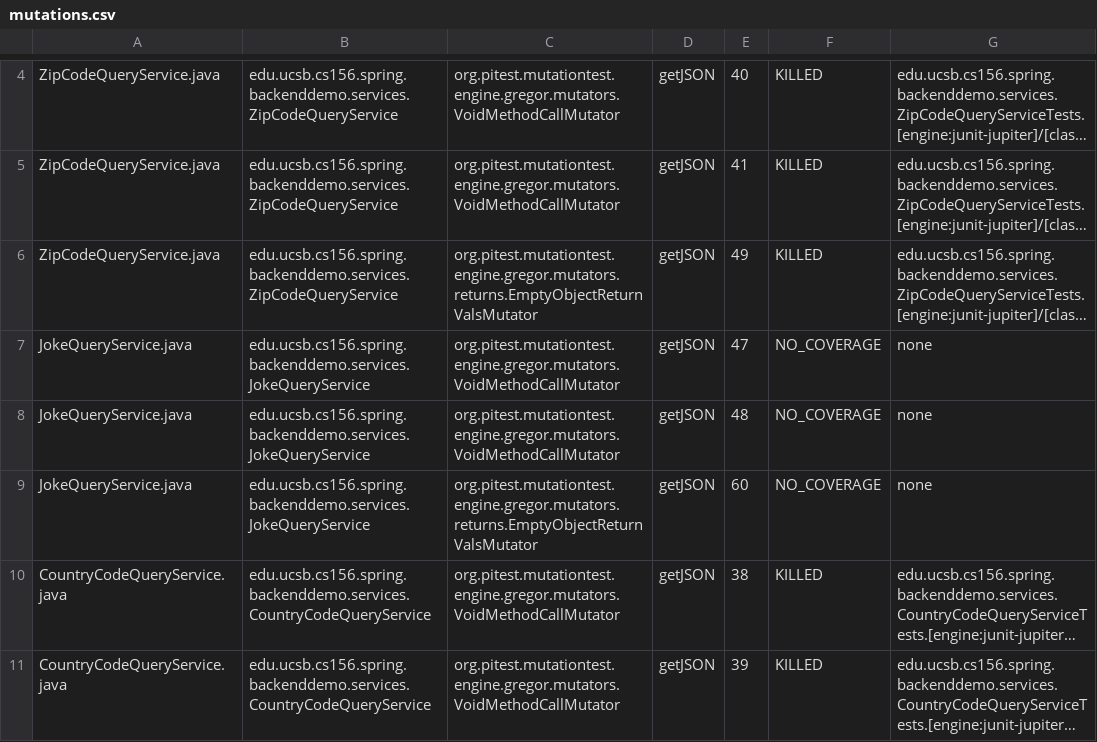
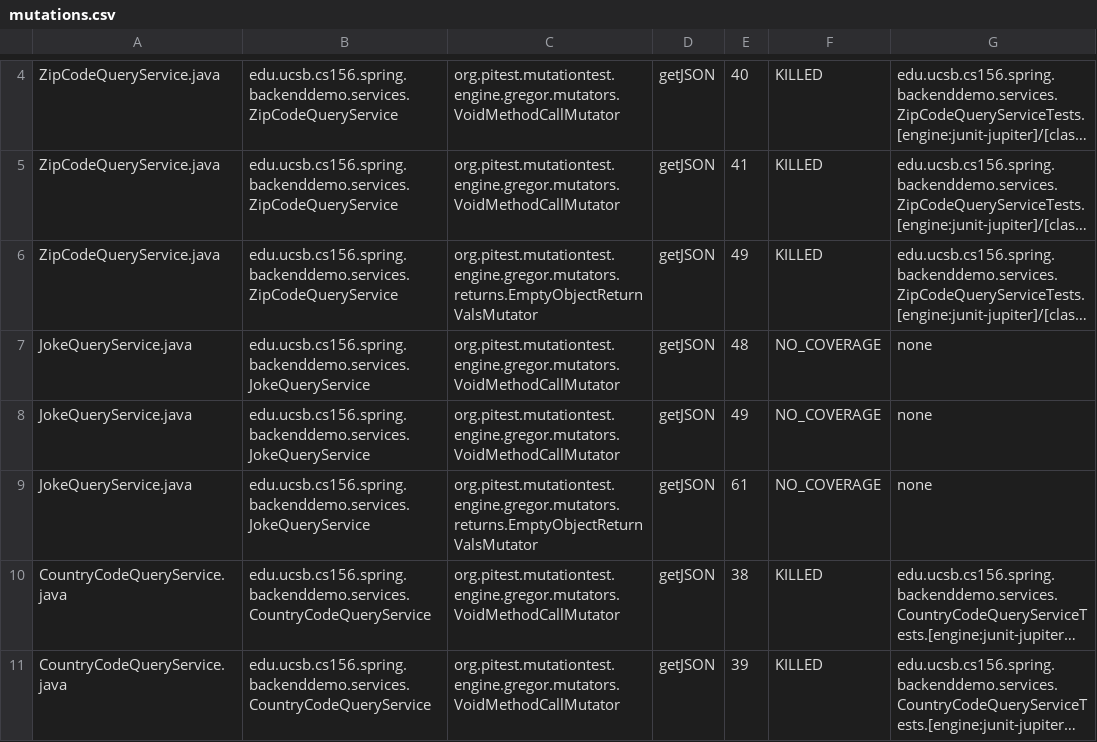
Before and after one commit to ucsb-cs156-w24/team01-w24-6pm-1, a CSV file: pitest/mutations.csv, drawn as a sheet; only a part is shown, gaps mark what is left out; long unchanged cells end in …; removed rows and columns are numbered as before the commit, all else as after; the diff names each change by its address in the sheet, - before the commit and + after, or states it on an @@ line.

Commit message:
Deploying to gh-pages from @ ucsb-cs156-w24/team01-w24-6pm-1@b76f7fa22b8c964ccd7a951364c79bcd570ef91b 🚀

```diff
--- a/pitest/mutations.csv
+++ b/pitest/mutations.csv
-row 7: JokeQueryService.java | edu.ucsb.cs156.spring.backenddemo.services.JokeQueryService | org.pitest.mutationtest.engine.gregor.mutators.VoidMethodCallMutator | getJSON | 47 | NO_COVERAGE | none
+row 8: JokeQueryService.java | edu.ucsb.cs156.spring.backenddemo.services.JokeQueryService | org.pitest.mutationtest.engine.gregor.mutators.VoidMethodCallMutator | getJSON | 49 | NO_COVERAGE | none
-E9: 60
+E9: 61
```
Also changed, not shown: 17 other files.
